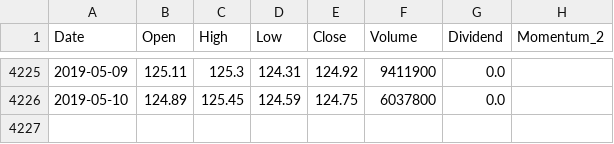
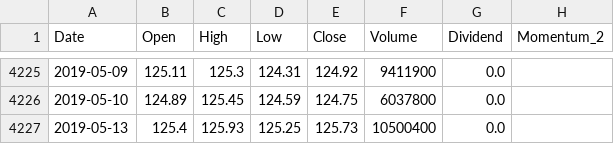
Before and after one commit to apokrif333/Ports-for-site, a CSV file: historical_data/TLT.csv, drawn as a sheet; only a part is shown, gaps mark what is left out.

```diff
--- a/historical_data/TLT.csv
+++ b/historical_data/TLT.csv
@@ -4226 +4226,2 @@ Date,Open,High,Low,Close,Volume,Dividend,Momentum_2
 2019-05-10,124.89,125.45,124.59,124.75,6037800,0.0,
+2019-05-13,125.4,125.93,125.25,125.73,10500400,0.0,
```
Also changed, not shown: historical_data/DIA.csv, historical_data/QQQ.csv, 26 other files.
